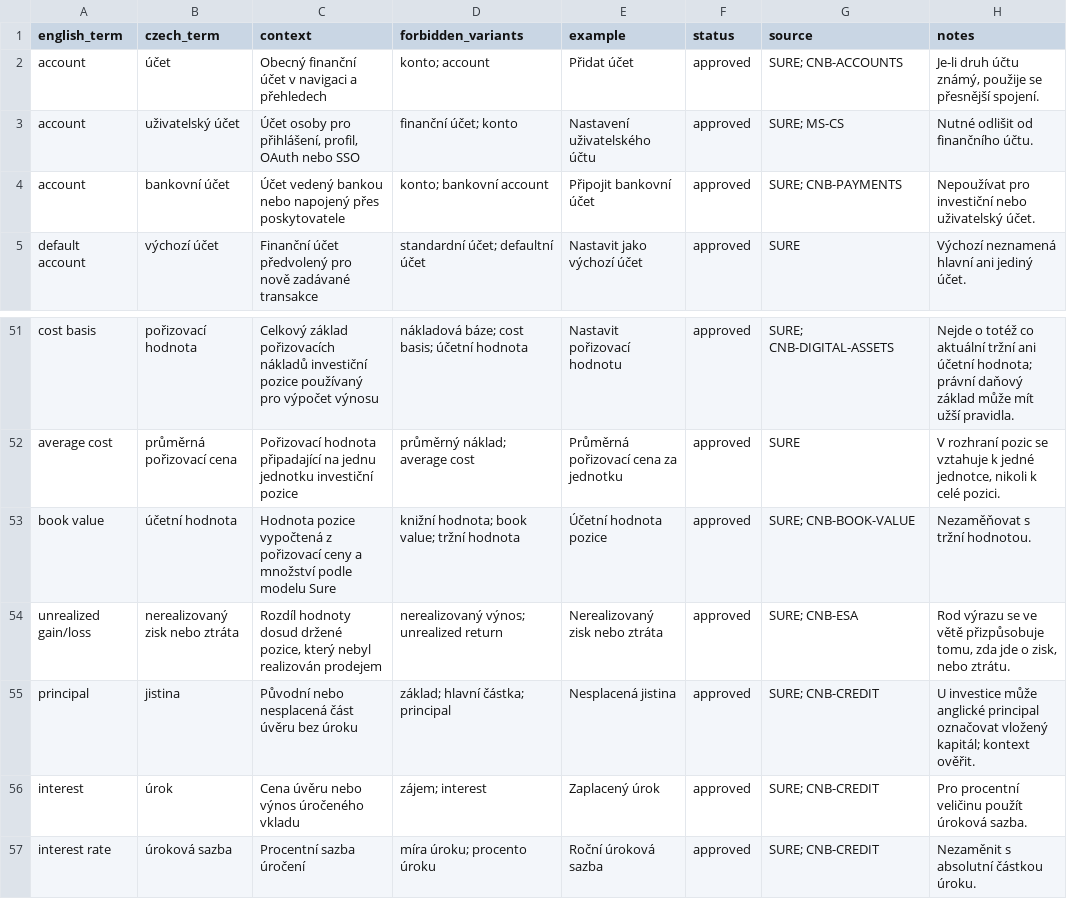
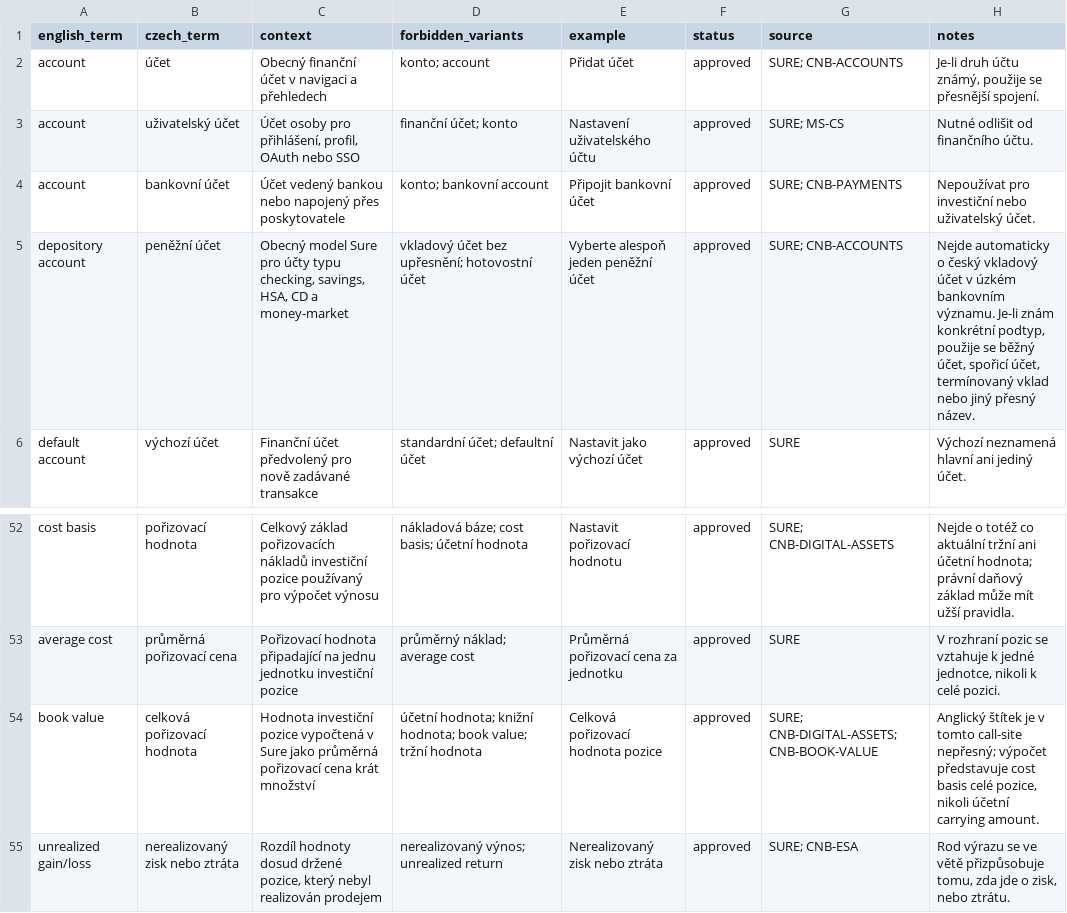
Before and after one commit to Vituhlos/sure, a CSV file: docs/localization/cs/GLOSSARY.csv, drawn as a sheet; only a part is shown, gaps mark what is left out; the shorter side is filled out with more unchanged rows; removed rows and columns are numbered as before the commit, all else as after; the diff names each change by its address in the sheet, - before the commit and + after, or states it on an @@ line.

```diff
--- a/docs/localization/cs/GLOSSARY.csv
+++ b/docs/localization/cs/GLOSSARY.csv
+row 5: depository account | peněžní účet | Obecný model Sure pro účty typu checking, savings, HSA, CD a money-market | vkladový účet bez upřesnění; hotovostní účet | Vyberte alespoň jeden peněžní účet | approved | SURE; CNB-ACCOUNTS | Nejde automaticky o český vkladový účet v úzkém bankovním významu. Je-li znám konkrétní podtyp, použije se běžný účet, spořicí účet, termínovaný vklad nebo jiný přesný název.
-row 53: book value | účetní hodnota | Hodnota pozice vypočtená z pořizovací ceny a množství podle modelu Sure | knižní hodnota; book value; tržní hodnota | Účetní hodnota pozice | approved | SURE; CNB-BOOK-VALUE | Nezaměňovat s tržní hodnotou.
+row 54: book value | celková pořizovací hodnota | Hodnota investiční pozice vypočtená v Sure jako průměrná pořizovací cena krát množství | účetní hodnota; knižní hodnota; book value; tržní hodnota | Celková pořizovací hodnota pozice | approved | SURE; CNB-DIGITAL-ASSETS; CNB-BOOK-VALUE | Anglický štítek je v tomto call-site nepřesný; výpočet představuje cost basis celé pozice, nikoli účetní carrying amount.
```
Also changed, not shown: 5 other files.
